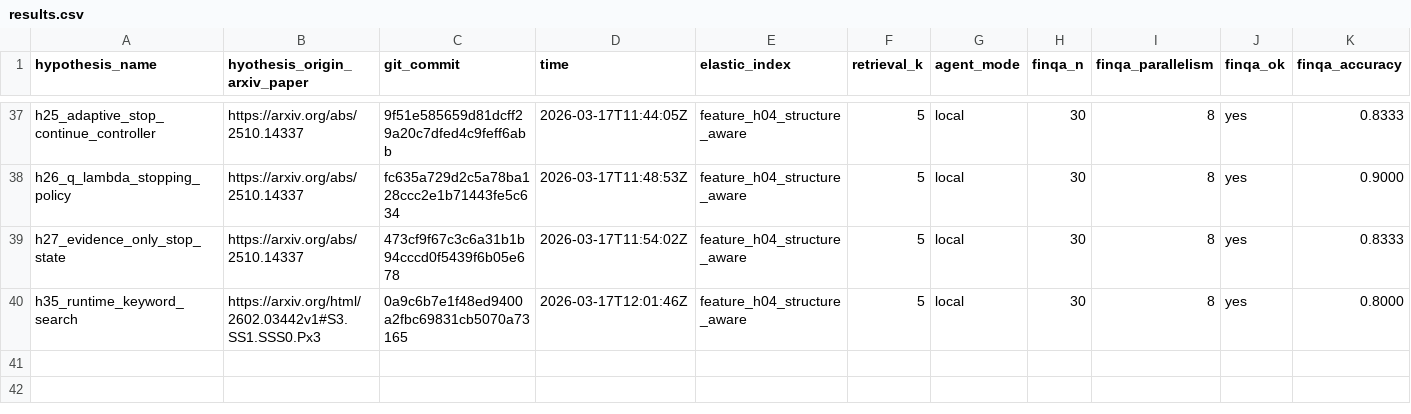
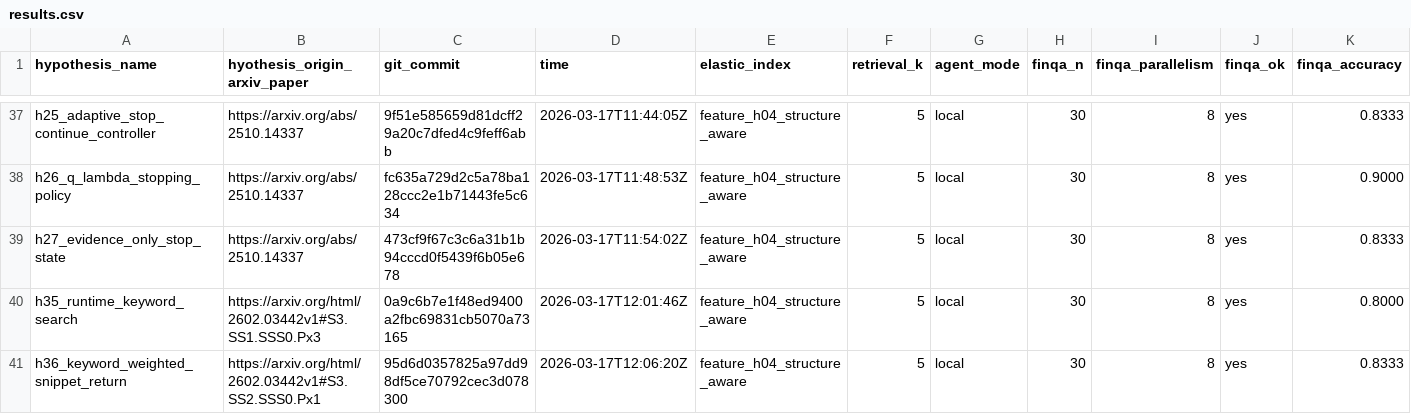
Before and after one commit to ar-or/autoresearchrag, a CSV file: results.csv, drawn as a sheet; only a part is shown, gaps mark what is left out; rows hold the shown columns only; the diff names each change by its address in the sheet, - before the commit and + after, or states it on an @@ line.

Commit message:
Record rejected H36 experiment

```diff
--- a/results.csv
+++ b/results.csv
+row 41: h36_keyword_weighted_snippet_return | https://arxiv.org/html/2602.03442v1#S3.SS2.SSS0.Px1 | 95d6d0357825a97dd98df5ce70792cec3d078300 | 2026-03-17T12:06:20Z | feature_h04_structure_aware | 5 | local | 30 | 8 | yes | 0.8333
```
